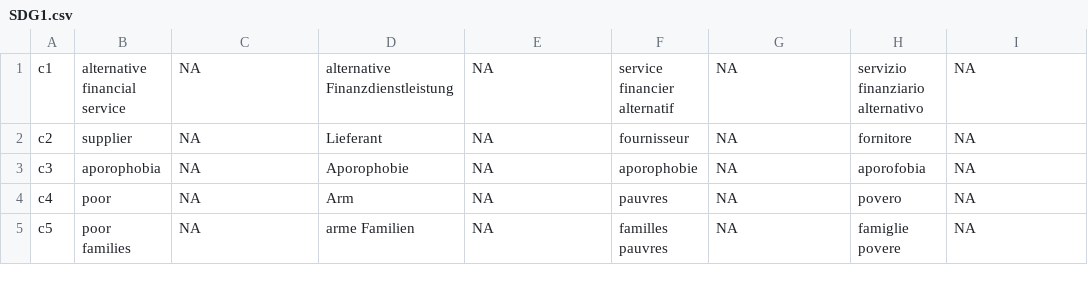
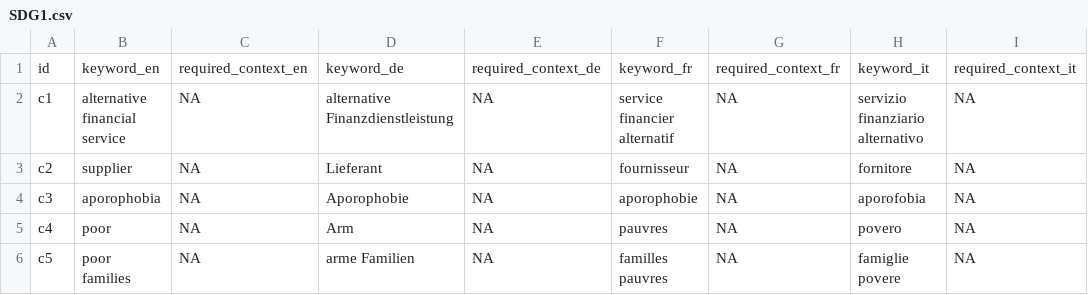
Before and after one commit to sustainability-zhaw/keywords, a CSV file: data/sdgs_originals/no_posterior/SDG1.csv, drawn as a sheet; only a part is shown; the diff names each change by its address in the sheet, - before the commit and + after, or states it on an @@ line.

```diff
--- a/data/sdgs_originals/no_posterior/SDG1.csv
+++ b/data/sdgs_originals/no_posterior/SDG1.csv
+row 1: id | keyword_en | required_context_en | keyword_de | required_context_de | keyword_fr | required_context_fr | keyword_it | required_context_it
```
Also changed, not shown: data/sdgs_originals/no_posterior/SDG10.csv, data/sdgs_originals/no_posterior/SDG11.csv, 29 other files.
